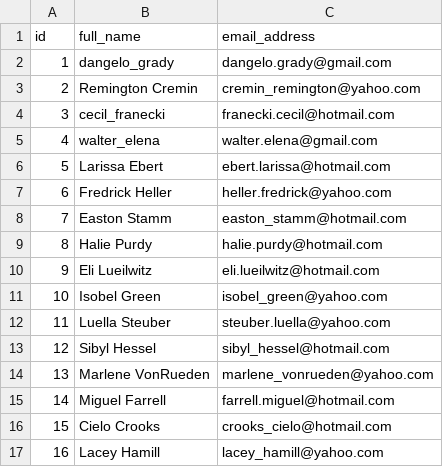
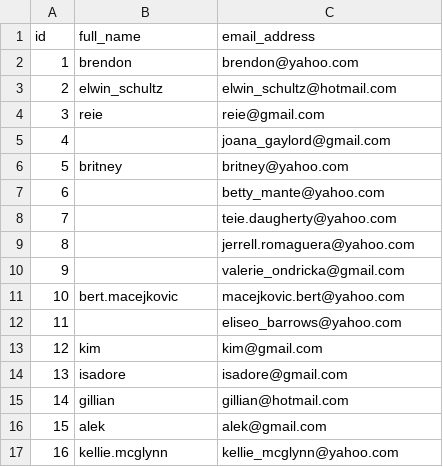
Before and after one commit to prof-rossetti/radio-data, a CSV file: data/listeners.csv, drawn as a sheet; only a part is shown; the diff covers the shown part only.

Commit message:
generating listener accounts

```diff
--- a/data/listeners.csv
+++ b/data/listeners.csv
@@ -1,17 +1,17 @@
 id, full_name, email_address
-1,dangelo_grady,dangelo.grady@gmail.com
-2,Remington Cremin,cremin_remington@yahoo.com
-3,cecil_franecki,franecki.cecil@hotmail.com
-4,walter_elena,walter.elena@gmail.com
-5,Larissa Ebert,ebert.larissa@hotmail.com
-6,Fredrick Heller,heller.fredrick@yahoo.com
-7,Easton Stamm,easton_stamm@hotmail.com
-8,Halie Purdy,halie.purdy@hotmail.com
-9,Eli Lueilwitz,eli.lueilwitz@hotmail.com
-10,Isobel Green,isobel_green@yahoo.com
-11,Luella Steuber,steuber.luella@yahoo.com
-12,Sibyl Hessel,sibyl_hessel@hotmail.com
-13,Marlene VonRueden,marlene_vonrueden@yahoo.com
-14,Miguel Farrell,farrell.miguel@hotmail.com
-15,Cielo Crooks,crooks_cielo@hotmail.com
-16,Lacey Hamill,lacey_hamill@yahoo.com
+1,brendon,brendon@yahoo.com
+2,elwin_schultz,elwin_schultz@hotmail.com
+3,reie,reie@gmail.com
+4,,joana_gaylord@gmail.com
+5,britney,britney@yahoo.com
+6,,betty_mante@yahoo.com
+7,,teie.daugherty@yahoo.com
+8,,jerrell.romaguera@yahoo.com
+9,,valerie_ondricka@gmail.com
+10,bert.macejkovic,macejkovic.bert@yahoo.com
+11,,eliseo_barrows@yahoo.com
+12,kim,kim@gmail.com
+13,isadore,isadore@gmail.com
+14,gillian,gillian@hotmail.com
+15,alek,alek@gmail.com
+16,kellie.mcglynn,kellie_mcglynn@yahoo.com
```
Also changed, not shown: 126 edited cells elsewhere in this file, data/songs.csv, 2 other files.
